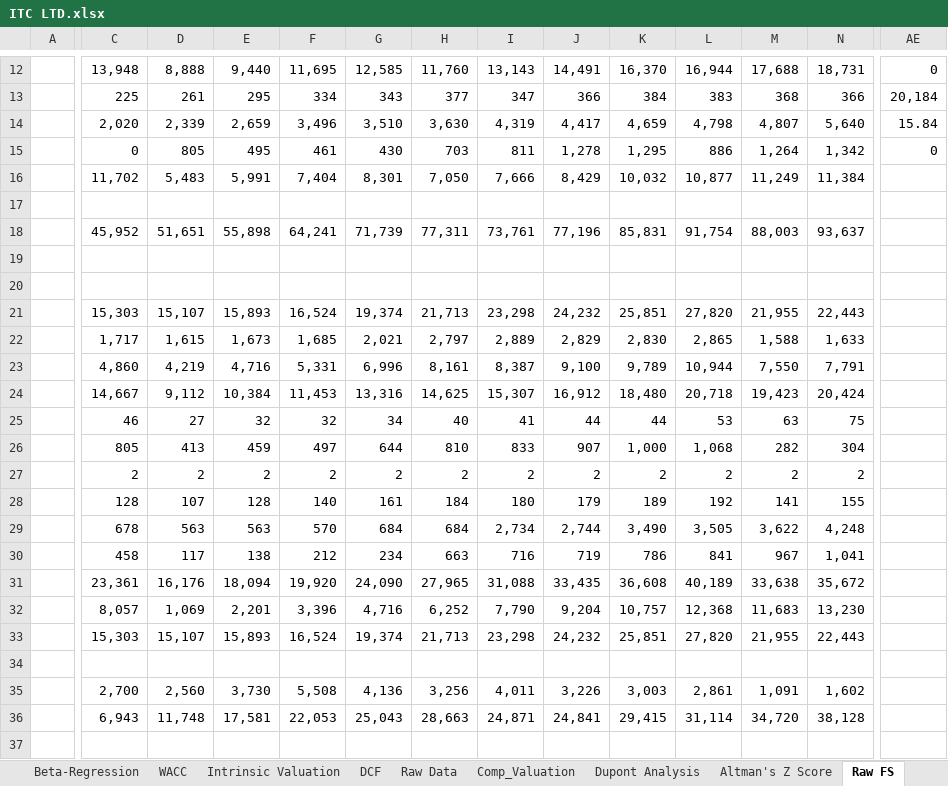
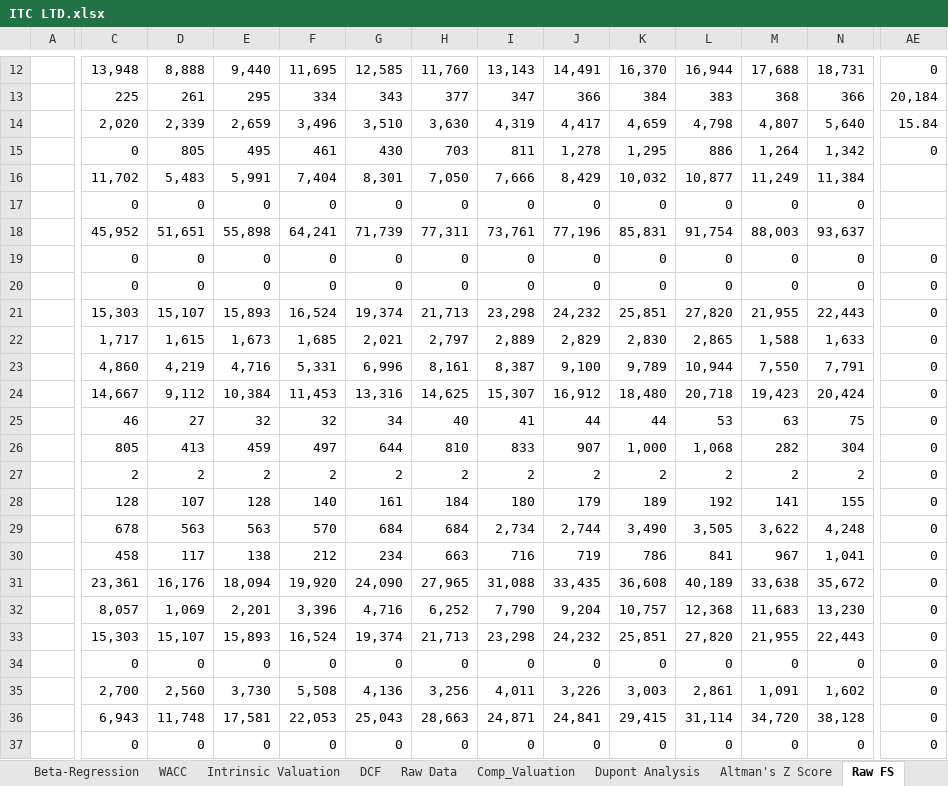
Before and after one commit to lovish052003-commits/valuation--terminal, an Excel workbook: ITC LTD.xlsx, sheet Raw FS, drawn as a sheet; only a part is shown, gaps mark what is left out; values as stored, in another font and other column widths than the file's, no borders; removed rows and columns are numbered as before the commit, all else as after; rows hold the shown columns only; the diff covers the shown part only; the diff names each change by its address in the sheet, - before the commit and + after, or states it on an @@ line.

```diff
--- a/ITC LTD.xlsx (sheet Raw FS)
+++ b/ITC LTD.xlsx (sheet Raw FS)
-row 17: (empty)
+row 17:  | 0 | 0 | 0 | 0 | 0 | 0 | 0 | 0 | 0 | 0 | 0 | 0
-C19:C20: (empty)
+C19:C20: 0
-D19:D20: (empty)
+D19:D20: 0
-E19:E20: (empty)
+E19:E20: 0
-F19:F20: (empty)
+F19:F20: 0
-G19:G20: (empty)
+G19:G20: 0
-H19:H20: (empty)
+H19:H20: 0
-I19:I20: (empty)
+I19:I20: 0
-J19:J20: (empty)
+J19:J20: 0
-K19:K20: (empty)
+K19:K20: 0
-L19:L20: (empty)
+L19:L20: 0
-M19:M20: (empty)
+M19:M20: 0
-N19:N20: (empty)
+N19:N20: 0
-AE19:AE33: (empty)
+AE19:AE33: 0
-row 34: (empty)
+row 34:  | 0 | 0 | 0 | 0 | 0 | 0 | 0 | 0 | 0 | 0 | 0 | 0 | 0
-AE35:AE36: (empty)
+AE35:AE36: 0
-row 37: (empty)
+row 37:  | 0 | 0 | 0 | 0 | 0 | 0 | 0 | 0 | 0 | 0 | 0 | 0 | 0
```
Also changed, not shown: 4 added rows, 2 removed rows and 156 edited cells elsewhere in this sheet, sheet Raw Data, sheet Data Sheet, sheet AI Valuation Summary, sheet Intrinsic Valuation, sheet Forecasting, sheet DCF, 7 more sheets, charts or pictures, exports/ITC_Valuation_Model.xlsx, exports/ULTRACEMCO_Valuation_Model.xlsx, 10 other files.
